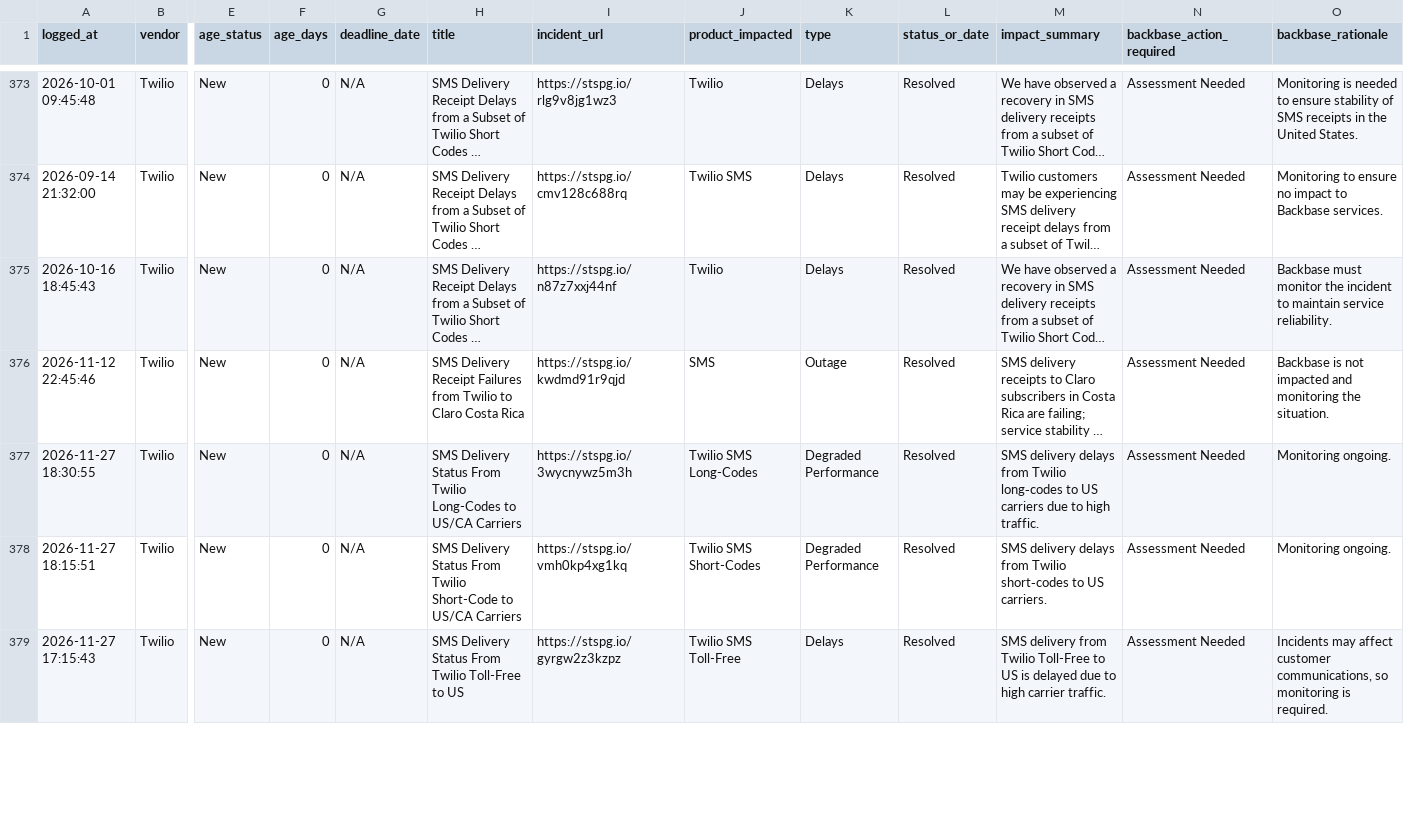
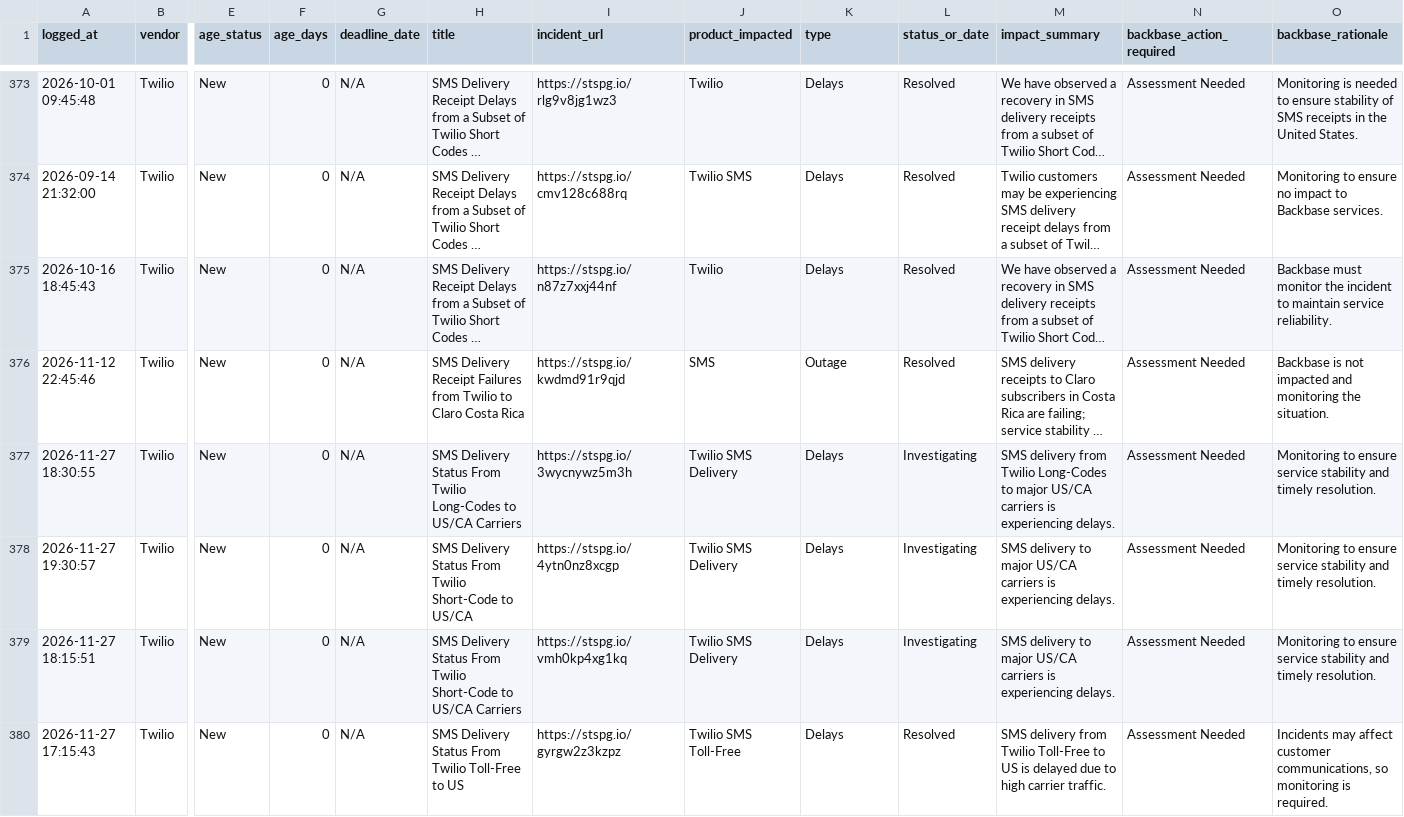
Before and after one commit to abhishek883388/ai_watch_marketplace, a CSV file: watch_agent_alerts.csv, drawn as a sheet; only a part is shown, gaps mark what is left out; long unchanged cells end in …; addresses are those after the commit; rows hold the shown columns only; the diff covers the shown part only; the diff names each change by its address in the sheet, - before the commit and + after, or states it on an @@ line.

```diff
--- a/watch_agent_alerts.csv
+++ b/watch_agent_alerts.csv
-J377 (product_impacted): Twilio SMS Long-Codes
+J377 (product_impacted): Twilio SMS Delivery
-K377 (type): Degraded Performance
+K377 (type): Delays
-L377 (status_or_date): Resolved
+L377 (status_or_date): Investigating
-M377 (impact_summary): SMS delivery delays from Twilio long‑codes to US carriers due to high traffic.
+M377 (impact_summary): SMS delivery from Twilio Long-Codes to major US/CA carriers is experiencing delays.
-O377 (backbase_rationale): Monitoring ongoing.
+O377 (backbase_rationale): Monitoring to ensure service stability and timely resolution.
+row 378: 2026-11-27 19:30:57 | Twilio | New | 0 | N/A | SMS Delivery Status From Twilio Short-Code to US/CA | https://stspg.io/4ytn0nz8xcgp | Twilio SMS Delivery | Delays | Investigating | SMS delivery to major US/CA carriers is experiencing delays. | Assessment Needed | Monitoring to ensure service stability and timely resolution.
-J379 (product_impacted): Twilio SMS Short-Codes
+J379 (product_impacted): Twilio SMS Delivery
-K379 (type): Degraded Performance
+K379 (type): Delays
-L379 (status_or_date): Resolved
+L379 (status_or_date): Investigating
-M379 (impact_summary): SMS delivery delays from Twilio short‑codes to US carriers.
+M379 (impact_summary): SMS delivery to major US/CA carriers is experiencing delays.
-O379 (backbase_rationale): Monitoring ongoing.
+O379 (backbase_rationale): Monitoring to ensure service stability and timely resolution.
```
Also changed, not shown: 7 edited cells elsewhere in this file, watch_agent_resolved_incidents.csv, zendesk_watch_agent_alerts.csv.
